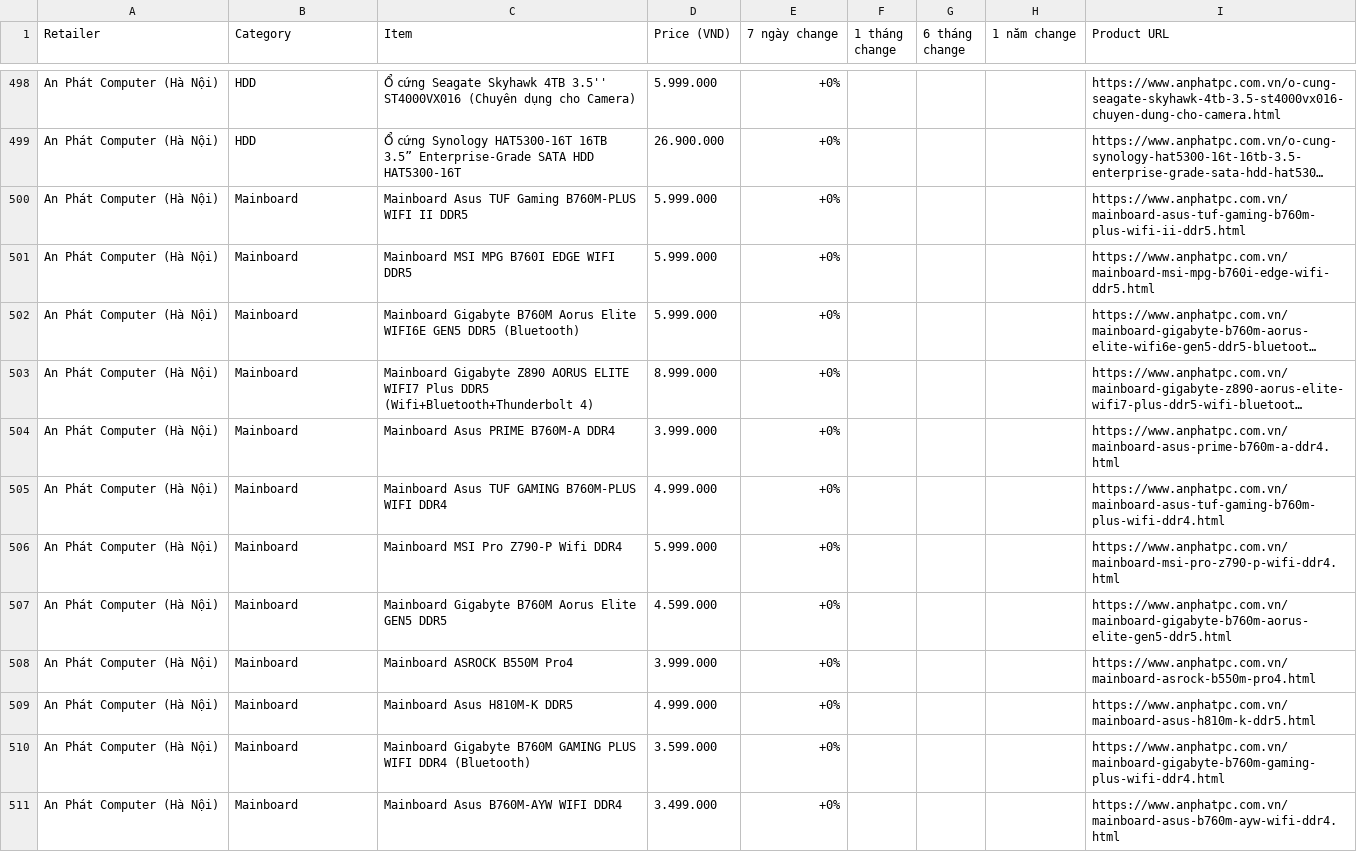
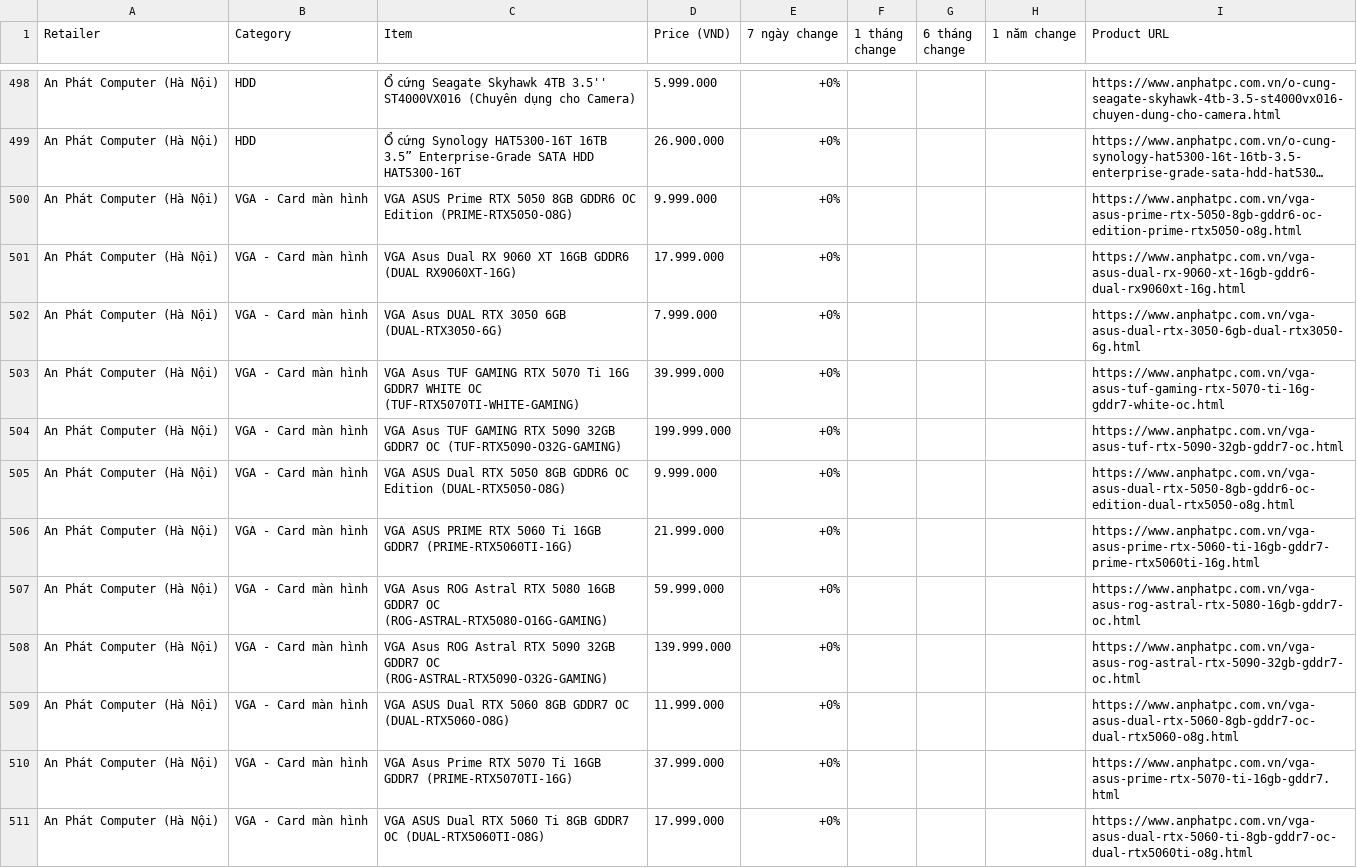
Before and after one commit to tuongphantrue/tech-price-mailer, a CSV file: docs/price_history_latest.csv, drawn as a sheet; only a part is shown, gaps mark what is left out; the shorter side is filled out with more unchanged rows; long unchanged cells end in …; the diff covers the shown part only; the diff names each change by its address in the sheet, - before the commit and + after, or states it on an @@ line.

```diff
--- a/docs/price_history_latest.csv
+++ b/docs/price_history_latest.csv
+row 500: An Phát Computer (Hà Nội) | VGA - Card màn hình | VGA ASUS Prime RTX 5050 8GB GDDR6 OC Edition (PRIME-RTX5050-O8G) | 9.999.000 | +0% |  |  |  | https://www.anphatpc.com.vn/vga-asus-prime-rtx-5050-8gb-gddr6-oc-edition-prime-rtx5050-o8g.html
+row 501: An Phát Computer (Hà Nội) | VGA - Card màn hình | VGA Asus Dual RX 9060 XT 16GB GDDR6 (DUAL RX9060XT-16G) | 17.999.000 | +0% |  |  |  | https://www.anphatpc.com.vn/vga-asus-dual-rx-9060-xt-16gb-gddr6-dual-rx9060xt-16g.html
+row 502: An Phát Computer (Hà Nội) | VGA - Card màn hình | VGA Asus DUAL RTX 3050 6GB (DUAL-RTX3050-6G) | 7.999.000 | +0% |  |  |  | https://www.anphatpc.com.vn/vga-asus-dual-rtx-3050-6gb-dual-rtx3050-6g.html
+row 503: An Phát Computer (Hà Nội) | VGA - Card màn hình | VGA Asus TUF GAMING RTX 5070 Ti 16G GDDR7 WHITE OC (TUF-RTX5070TI-WHITE-GAMING) | 39.999.000 | +0% |  |  |  | https://www.anphatpc.com.vn/vga-asus-tuf-gaming-rtx-5070-ti-16g-gddr7-white-oc.html
+row 504: An Phát Computer (Hà Nội) | VGA - Card màn hình | VGA Asus TUF GAMING RTX 5090 32GB GDDR7 OC (TUF-RTX5090-O32G-GAMING) | 199.999.000 | +0% |  |  |  | https://www.anphatpc.com.vn/vga-asus-tuf-rtx-5090-32gb-gddr7-oc.html
+row 505: An Phát Computer (Hà Nội) | VGA - Card màn hình | VGA ASUS Dual RTX 5050 8GB GDDR6 OC Edition (DUAL-RTX5050-O8G) | 9.999.000 | +0% |  |  |  | https://www.anphatpc.com.vn/vga-asus-dual-rtx-5050-8gb-gddr6-oc-edition-dual-rtx5050-o8g.html
+row 506: An Phát Computer (Hà Nội) | VGA - Card màn hình | VGA ASUS PRIME RTX 5060 Ti 16GB GDDR7 (PRIME-RTX5060TI-16G) | 21.999.000 | +0% |  |  |  | https://www.anphatpc.com.vn/vga-asus-prime-rtx-5060-ti-16gb-gddr7-prime-rtx5060ti-16g.html
+row 507: An Phát Computer (Hà Nội) | VGA - Card màn hình | VGA Asus ROG Astral RTX 5080 16GB GDDR7 OC (ROG-ASTRAL-RTX5080-O16G-GAMING) | 59.999.000 | +0% |  |  |  | https://www.anphatpc.com.vn/vga-asus-rog-astral-rtx-5080-16gb-gddr7-oc.html
+row 508: An Phát Computer (Hà Nội) | VGA - Card màn hình | VGA Asus ROG Astral RTX 5090 32GB GDDR7 OC (ROG-ASTRAL-RTX5090-O32G-GAMING) | 139.999.000 | +0% |  |  |  | https://www.anphatpc.com.vn/vga-asus-rog-astral-rtx-5090-32gb-gddr7-oc.html
+row 509: An Phát Computer (Hà Nội) | VGA - Card màn hình | VGA ASUS Dual RTX 5060 8GB GDDR7 OC (DUAL-RTX5060-O8G) | 11.999.000 | +0% |  |  |  | https://www.anphatpc.com.vn/vga-asus-dual-rtx-5060-8gb-gddr7-oc-dual-rtx5060-o8g.html
+row 510: An Phát Computer (Hà Nội) | VGA - Card màn hình | VGA Asus Prime RTX 5070 Ti 16GB GDDR7 (PRIME-RTX5070TI-16G) | 37.999.000 | +0% |  |  |  | https://www.anphatpc.com.vn/vga-asus-prime-rtx-5070-ti-16gb-gddr7.html
+row 511: An Phát Computer (Hà Nội) | VGA - Card màn hình | VGA ASUS Dual RTX 5060 Ti 8GB GDDR7 OC (DUAL-RTX5060TI-O8G) | 17.999.000 | +0% |  |  |  | https://www.anphatpc.com.vn/vga-asus-dual-rtx-5060-ti-8gb-gddr7-oc-dual-rtx5060ti-o8g.html
```
Also changed, not shown: 16 added rows, 4 removed rows, 1 moved row and 8 edited cells elsewhere in this file.
